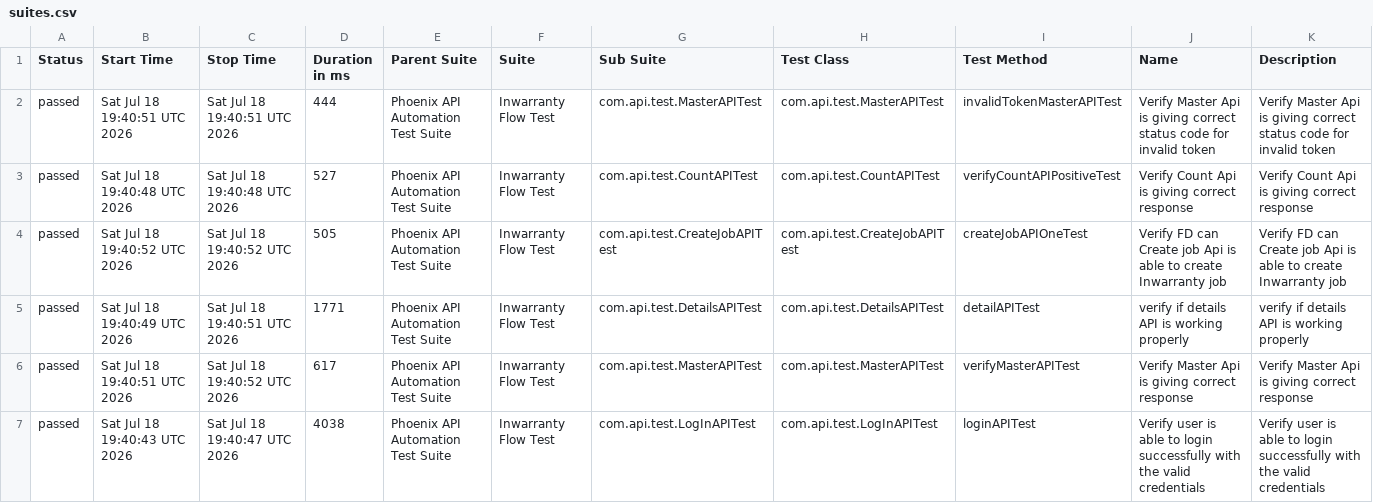
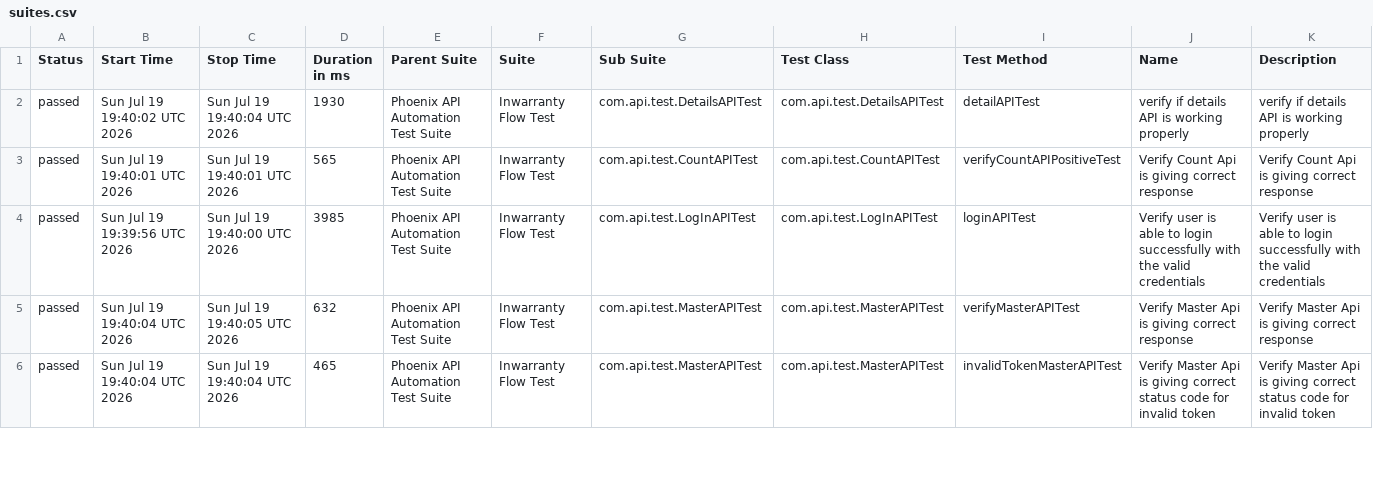
Before and after one commit to sailesh123kumar/PhoenixTestAutomationFramework, a CSV file: data/suites.csv, drawn as a sheet; only a part is shown; the diff covers the shown part only.

```diff
--- a/data/suites.csv
+++ b/data/suites.csv
@@ -1,7 +1,6 @@
 "Status","Start Time","Stop Time","Duration in ms","Parent Suite","Suite","Sub Suite","Test Class","Test Method","Name","Description"
-"passed","Sat Jul 18 19:40:51 UTC 2026","Sat Jul 18 19:40:51 UTC 2026","444","Phoenix API Automation Test Suite","Inwarranty Flow Test","com.api.test.MasterAPITest","com.api.test.MasterAPITest","invalidTokenMasterAPITest","Verify Master Api is giving correct status code for invalid token","Verify Master Api is giving correct status code for invalid token"
-"passed","Sat Jul 18 19:40:48 UTC 2026","Sat Jul 18 19:40:48 UTC 2026","527","Phoenix API Automation Test Suite","Inwarranty Flow Test","com.api.test.CountAPITest","com.api.test.CountAPITest","verifyCountAPIPositiveTest","Verify Count Api is giving correct response","Verify Count Api is giving correct response"
-"passed","Sat Jul 18 19:40:52 UTC 2026","Sat Jul 18 19:40:52 UTC 2026","505","Phoenix API Automation Test Suite","Inwarranty Flow Test","com.api.test.CreateJobAPITest","com.api.test.CreateJobAPITest","createJobAPIOneTest","Verify FD can Create job Api is able to create Inwarranty job","Verify FD can Create job Api is able to create Inwarranty job"
-"passed","Sat Jul 18 19:40:49 UTC 2026","Sat Jul 18 19:40:51 UTC 2026","1771","Phoenix API Automation Test Suite","Inwarranty Flow Test","com.api.test.DetailsAPITest","com.api.test.DetailsAPITest","detailAPITest","verify if details API is working properly","verify if details API is working properly"
-"passed","Sat Jul 18 19:40:51 UTC 2026","Sat Jul 18 19:40:52 UTC 2026","617","Phoenix API Automation Test Suite","Inwarranty Flow Test","com.api.test.MasterAPITest","com.api.test.MasterAPITest","verifyMasterAPITest","Verify Master Api is giving correct response","Verify Master Api is giving correct response"
-"passed","Sat Jul 18 19:40:43 UTC 2026","Sat Jul 18 19:40:47 UTC 2026","4038","Phoenix API Automation Test Suite","Inwarranty Flow Test","com.api.test.LogInAPITest","com.api.test.LogInAPITest","loginAPITest","Verify user is able to login successfully with the valid credentials","Verify user is able to login successfully with the valid credentials"
+"passed","Sun Jul 19 19:40:02 UTC 2026","Sun Jul 19 19:40:04 UTC 2026","1930","Phoenix API Automation Test Suite","Inwarranty Flow Test","com.api.test.DetailsAPITest","com.api.test.DetailsAPITest","detailAPITest","verify if details API is working properly","verify if details API is working properly"
+"passed","Sun Jul 19 19:40:01 UTC 2026","Sun Jul 19 19:40:01 UTC 2026","565","Phoenix API Automation Test Suite","Inwarranty Flow Test","com.api.test.CountAPITest","com.api.test.CountAPITest","verifyCountAPIPositiveTest","Verify Count Api is giving correct response","Verify Count Api is giving correct response"
+"passed","Sun Jul 19 19:39:56 UTC 2026","Sun Jul 19 19:40:00 UTC 2026","3985","Phoenix API Automation Test Suite","Inwarranty Flow Test","com.api.test.LogInAPITest","com.api.test.LogInAPITest","loginAPITest","Verify user is able to login successfully with the valid credentials","Verify user is able to login successfully with the valid credentials"
+"passed","Sun Jul 19 19:40:04 UTC 2026","Sun Jul 19 19:40:05 UTC 2026","632","Phoenix API Automation Test Suite","Inwarranty Flow Test","com.api.test.MasterAPITest","com.api.test.MasterAPITest","verifyMasterAPITest","Verify Master Api is giving correct response","Verify Master Api is giving correct response"
+"passed","Sun Jul 19 19:40:04 UTC 2026","Sun Jul 19 19:40:04 UTC 2026","465","Phoenix API Automation Test Suite","Inwarranty Flow Test","com.api.test.MasterAPITest","com.api.test.MasterAPITest","invalidTokenMasterAPITest","Verify Master Api is giving correct status code for invalid token","Verify Master Api is giving correct status code for invalid token"
```
Also changed, not shown: 2 added rows, 1 removed row and 6 edited cells elsewhere in this file, data/behaviors.csv, 56 other files.
